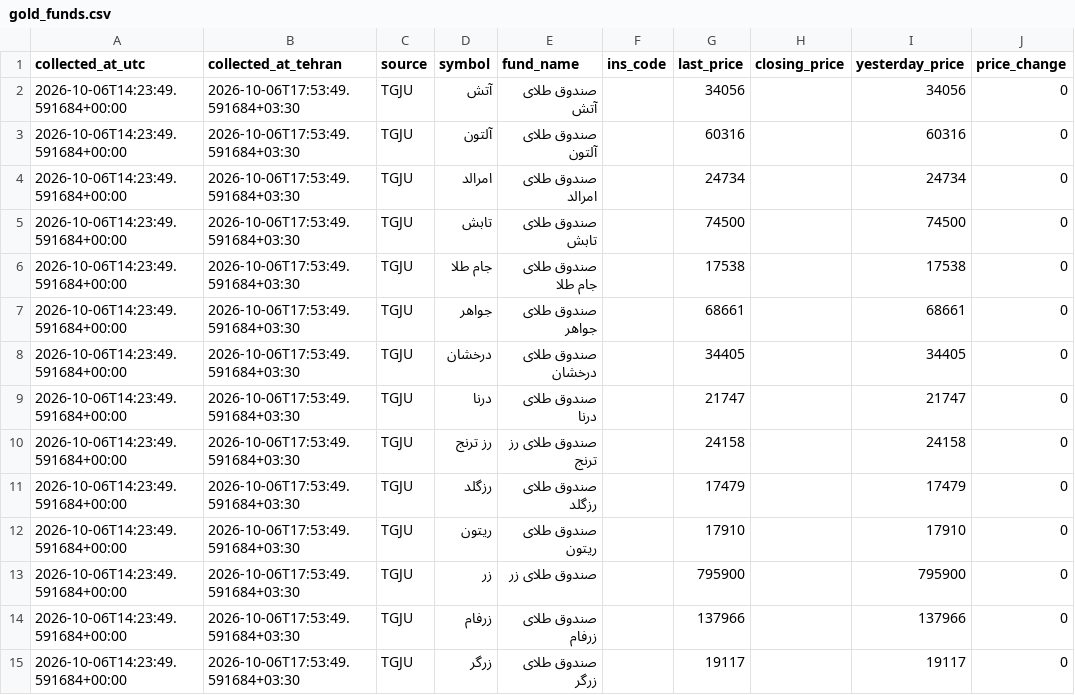
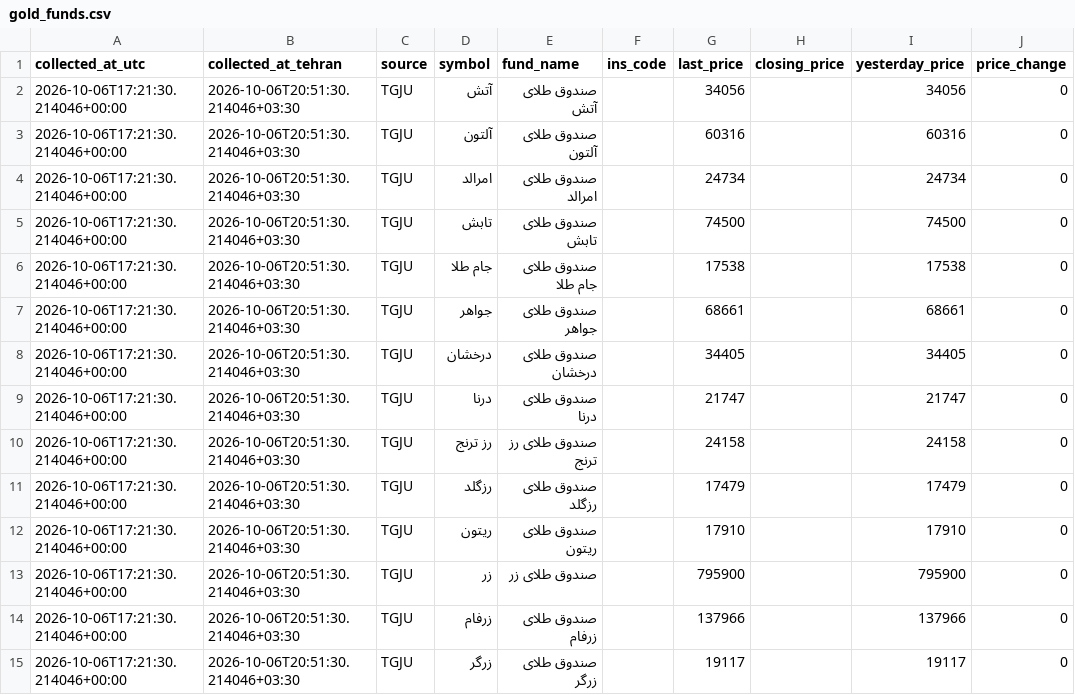
Before and after one commit to mahdi-price-monitor/price-monitor, a CSV file: data/gold_funds.csv, drawn as a sheet; only a part is shown; the diff covers the shown part only; the diff names each change by its address in the sheet, - before the commit and + after, or states it on an @@ line.

```diff
--- a/data/gold_funds.csv
+++ b/data/gold_funds.csv
-A2:A15 (collected_at_utc): 2026-10-06T14:23:49.591684+00:00
+A2:A15 (collected_at_utc): 2026-10-06T17:21:30.214046+00:00
-B2:B15 (collected_at_tehran): 2026-10-06T17:53:49.591684+03:30
+B2:B15 (collected_at_tehran): 2026-10-06T20:51:30.214046+03:30
```
Also changed, not shown: 38 edited cells elsewhere in this file, data/gold_funds_history.csv, data/history.csv, 1 other file.
